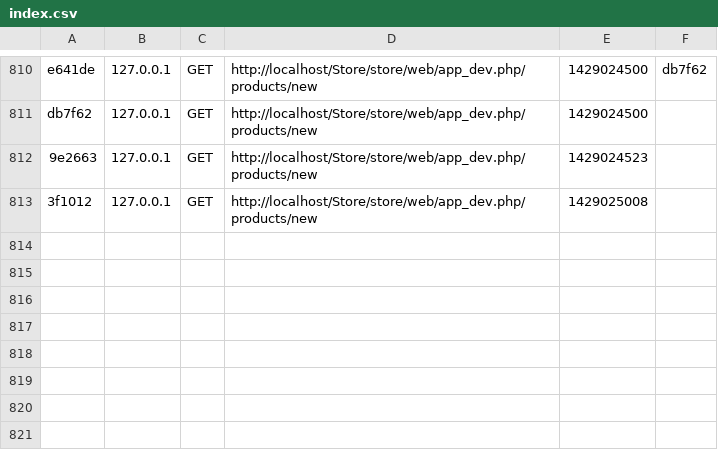
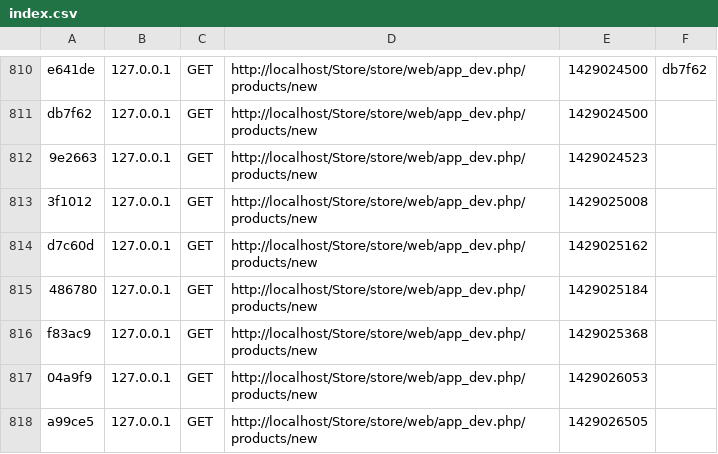
Before and after one commit to Jeremy95/3WProjectSymfony, a CSV file: store/app/cache/dev/profiler/index.csv, drawn as a sheet; only a part is shown, gaps mark what is left out.

```diff
--- a/store/app/cache/dev/profiler/index.csv
+++ b/store/app/cache/dev/profiler/index.csv
@@ -813 +813,6 @@ db7f62,127.0.0.1,GET,http://localhost/Store/store/web/app_dev.php/products/new,1
 3f1012,127.0.0.1,GET,http://localhost/Store/store/web/app_dev.php/products/new,1429025008,
+d7c60d,127.0.0.1,GET,http://localhost/Store/store/web/app_dev.php/products/new,1429025162,
+486780,127.0.0.1,GET,http://localhost/Store/store/web/app_dev.php/products/new,1429025184,
+f83ac9,127.0.0.1,GET,http://localhost/Store/store/web/app_dev.php/products/new,1429025368,
+04a9f9,127.0.0.1,GET,http://localhost/Store/store/web/app_dev.php/products/new,1429026053,
+a99ce5,127.0.0.1,GET,http://localhost/Store/store/web/app_dev.php/products/new,1429026505,
```
Also changed, not shown: 2 other files.
